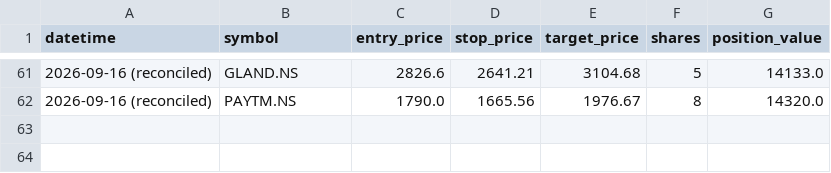
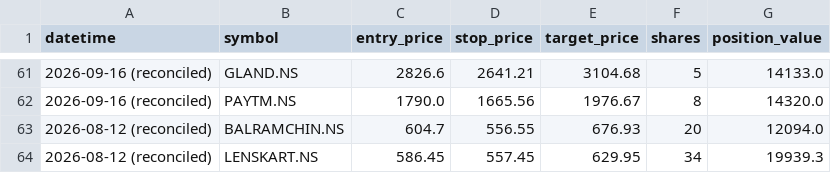
Before and after one commit to jyothsnav2012/trading-data-public, a CSV file: position_sizing_log.csv, drawn as a sheet; only a part is shown, gaps mark what is left out.

```diff
--- a/position_sizing_log.csv
+++ b/position_sizing_log.csv
@@ -62 +62,3 @@ datetime,symbol,entry_price,stop_price,target_price,shares,position_value
 2026-09-16 (reconciled),PAYTM.NS,1790.0,1665.56,1976.67,8,14320.0
+2026-08-12 (reconciled),BALRAMCHIN.NS,604.7,556.55,676.93,20,12094.0
+2026-08-12 (reconciled),LENSKART.NS,586.45,557.45,629.95,34,19939.3
```
Also changed, not shown: closed_paper_trades.csv, 2 other files.
